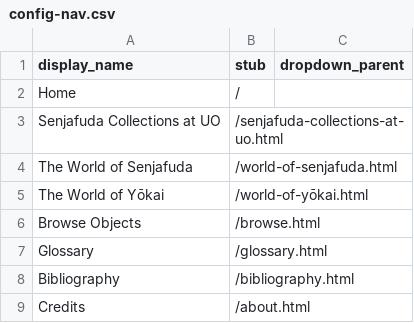
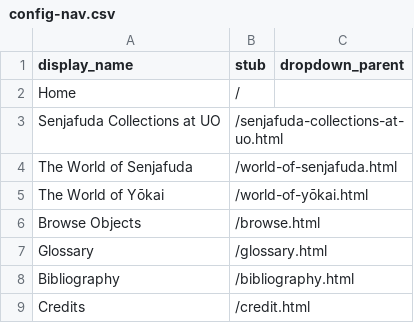
Before and after one commit to social-sin/yokai-senjafuda, a CSV file: _data/config-nav.csv, drawn as a sheet.

Commit message:
Update config-nav.csv

```diff
--- a/_data/config-nav.csv
+++ b/_data/config-nav.csv
@@ -8,2 +8,2 @@ Glossary,/glossary.html
 Bibliography,/bibliography.html
-Credits,/about.html
+Credits,/credit.html
```
